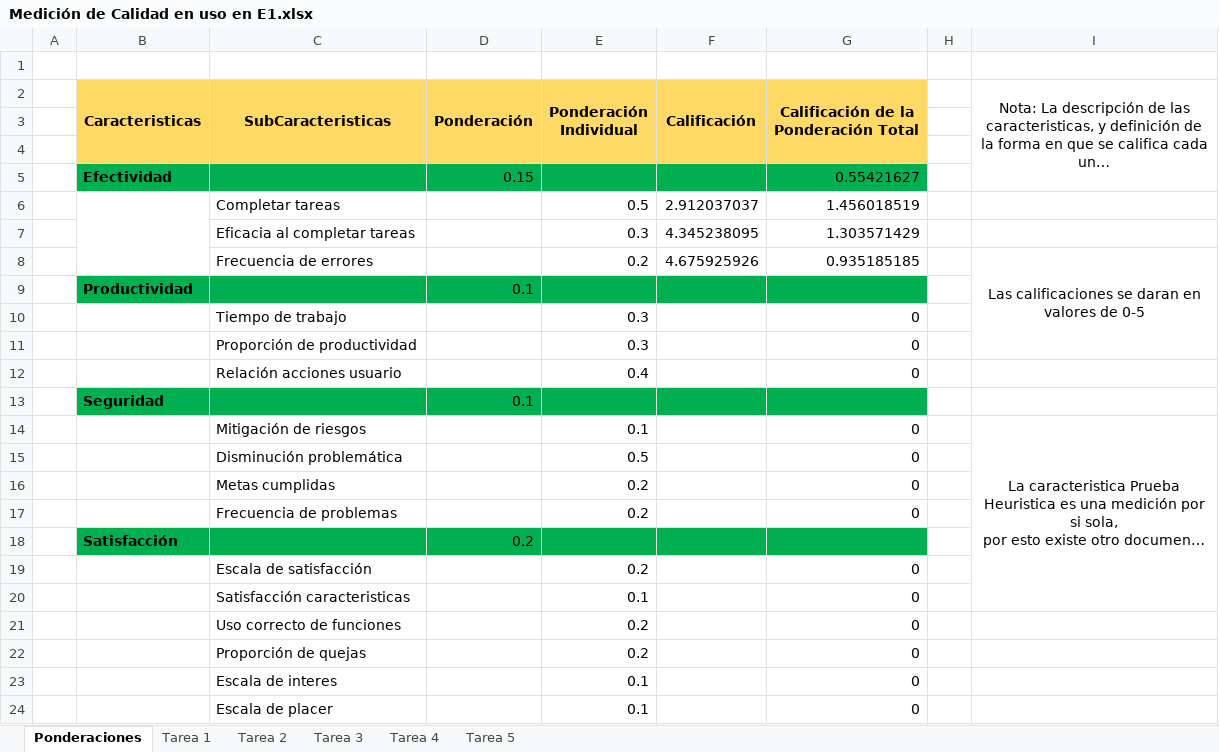
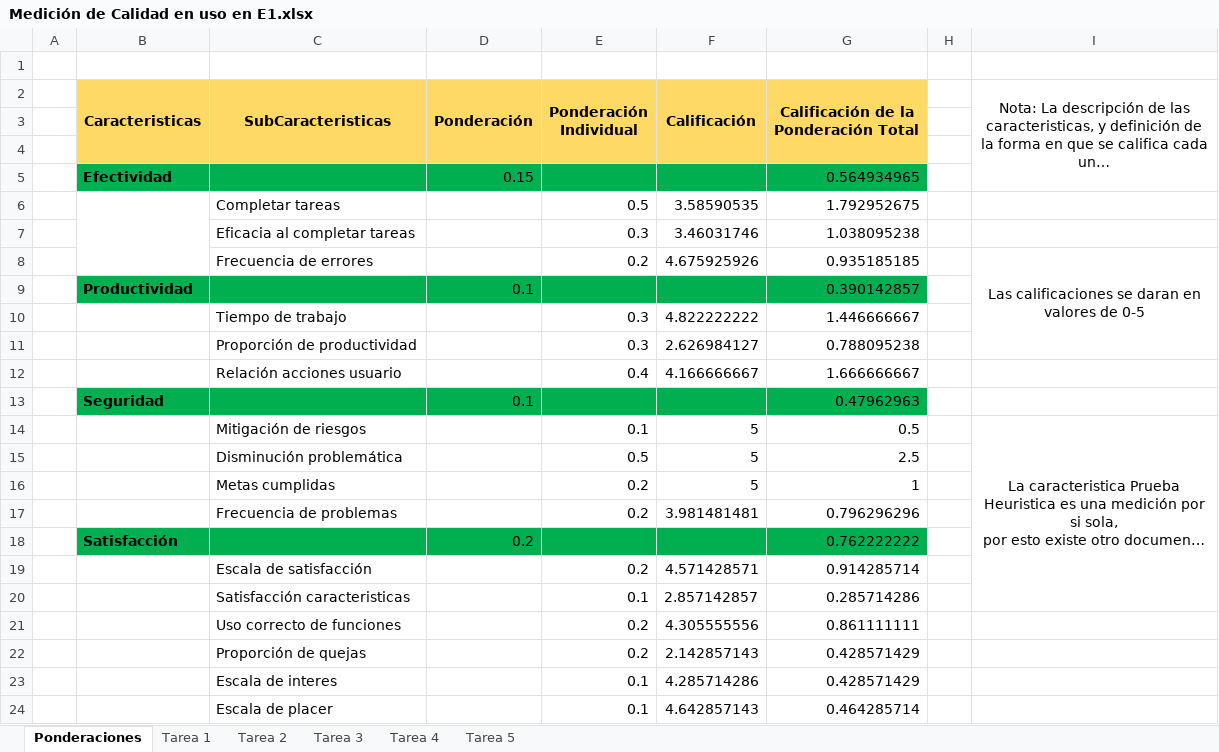
Before and after one commit to herotatin/Juego_Control_Vectores, an Excel workbook: Documentación Soporte/Entregas/Entrega 3/Medición de Calidad en uso en E1.xlsx, sheet Ponderaciones, drawn as a sheet; only a part is shown; long unchanged cells end in …; values as stored, in another font and other column widths than the file's, no borders; the diff covers the shown part only; the diff names each change by its address in the sheet, - before the commit and + after, or states it on an @@ line.

Commit message:
MCUE1_V2
Archivo de evaluación de calidad del proyecto, usando escenario 1

```diff
--- a/Documentación Soporte/Entregas/Entrega 3/Medición de Calidad en uso en E1.xlsx (sheet Ponderaciones)
+++ b/Documentación Soporte/Entregas/Entrega 3/Medición de Calidad en uso en E1.xlsx (sheet Ponderaciones)
-G5: 0.55421627
+G5: 0.564934965
-F6 (Calificación): 2.912037037
+F6 (Calificación): 3.58590535
-G6: 1.456018519
+G6: 1.792952675
-F7 (Calificación): 4.345238095
+F7 (Calificación): 3.46031746
-G7: 1.303571429
+G7: 1.038095238
-G9: (empty)
+G9: 0.390142857
-F10 (Calificación): (empty)
+F10 (Calificación): 4.822222222
-G10: 0
+G10: 1.446666667
-F11 (Calificación): (empty)
+F11 (Calificación): 2.626984127
-G11: 0
+G11: 0.788095238
-F12 (Calificación): (empty)
+F12 (Calificación): 4.166666667
-G12: 0
+G12: 1.666666667
-G13: (empty)
+G13: 0.47962963
-F14:F16 (Calificación): (empty)
+F14:F16 (Calificación): 5
-G14: 0
+G14: 0.5
-G15: 0
+G15: 2.5
-G16: 0
+G16: 1
-F17 (Calificación): (empty)
+F17 (Calificación): 3.981481481
-G17: 0
+G17: 0.796296296
-G18: (empty)
+G18: 0.762222222
-F19 (Calificación): (empty)
+F19 (Calificación): 4.571428571
-G19: 0
+G19: 0.914285714
-F20 (Calificación): (empty)
+F20 (Calificación): 2.857142857
-G20: 0
+G20: 0.285714286
-F21 (Calificación): (empty)
+F21 (Calificación): 4.305555556
-G21: 0
+G21: 0.861111111
-F22 (Calificación): (empty)
+F22 (Calificación): 2.142857143
-G22:G23: 0
+G22:G23: 0.428571429
-F23 (Calificación): (empty)
+F23 (Calificación): 4.285714286
-F24 (Calificación): (empty)
+F24 (Calificación): 4.642857143
-G24: 0
+G24: 0.464285714
```
Also changed, not shown: 14 edited cells elsewhere in this sheet, sheet Tarea 3, sheet Tarea 4, sheet Tarea 1, sheet Tarea 5, charts or pictures.
